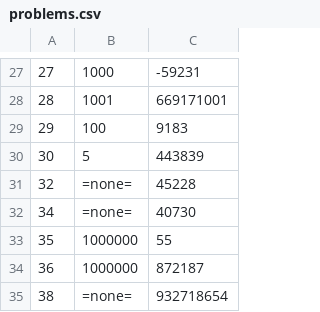
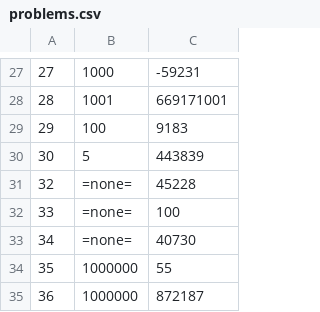
Before and after one commit to pareronia/projecteuler, a CSV file: src/main/resources/com/github/pareronia/projecteuler/problems.csv, drawn as a sheet; only a part is shown, gaps mark what is left out; the shorter side is filled out with more unchanged rows.

Commit message:
Problem 33

```diff
--- a/src/main/resources/com/github/pareronia/projecteuler/problems.csv
+++ b/src/main/resources/com/github/pareronia/projecteuler/problems.csv
@@ -31,2 +31,3 @@
 32,"=none=","45228"
+33,"=none=","100"
 34,"=none=","40730"
```
Also changed, not shown: 3 other files.
